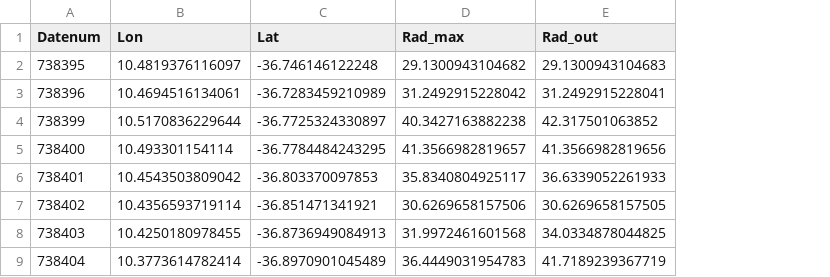
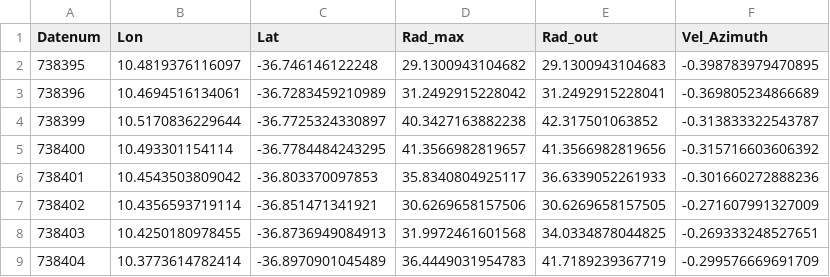
Before and after one commit to rkiko/AC_Agulhas_eddy_2021, a CSV file: Data/an64/traj_eddy3.csv, drawn as a sheet; only a part is shown; the diff names each change by its address in the sheet, - before the commit and + after, or states it on an @@ line.

Commit message:
added azimuthal velocity

```diff
--- a/Data/an64/traj_eddy3.csv
+++ b/Data/an64/traj_eddy3.csv
+column F (Vel_Azimuth), rows 2-9: -0.398783979470895 | -0.369805234866689 | -0.313833322543787 | -0.315716603606392 | -0.301660272888236 | -0.271607991327009 | -0.269333248527651 | -0.299576669691709
```
Also changed, not shown: 2 other files.
